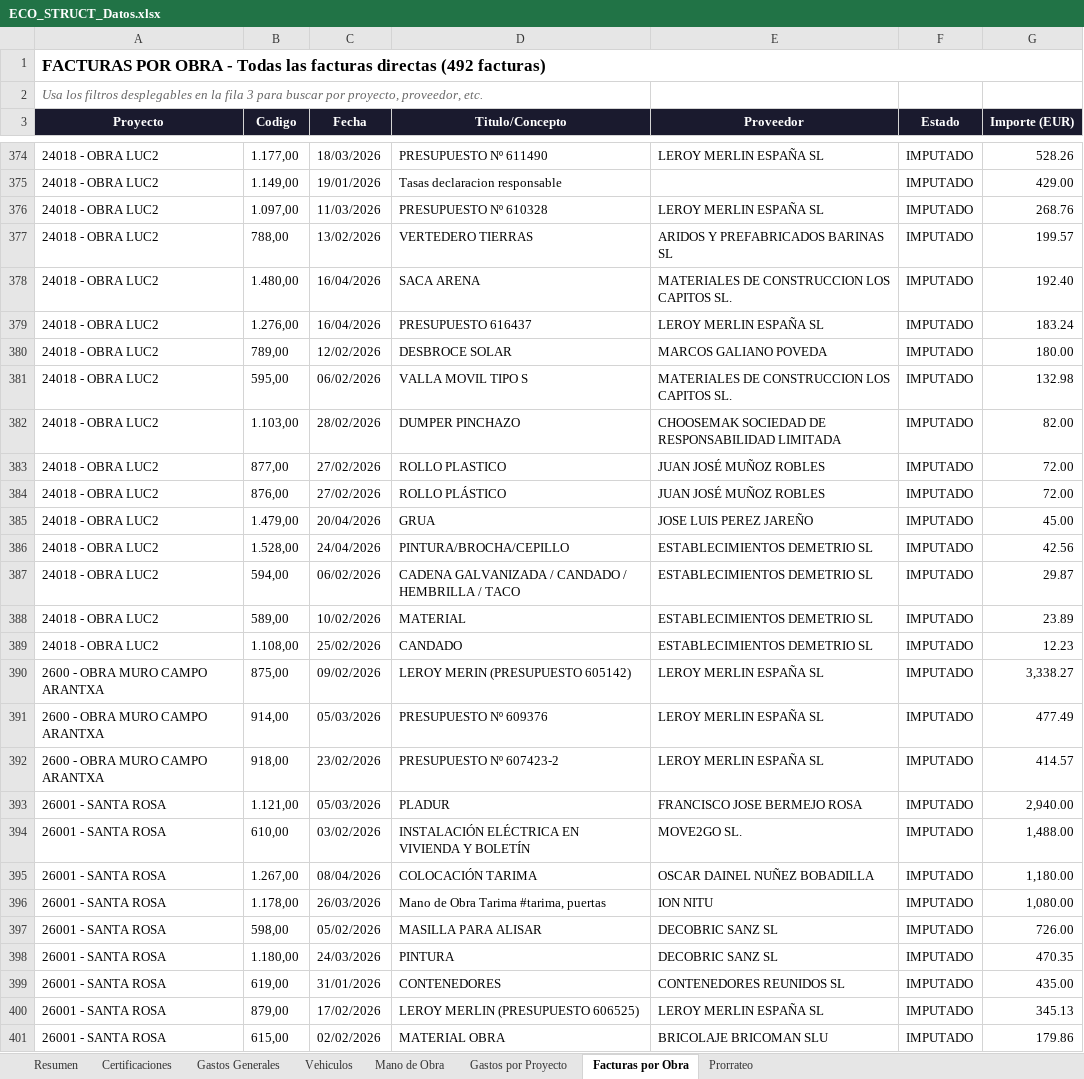
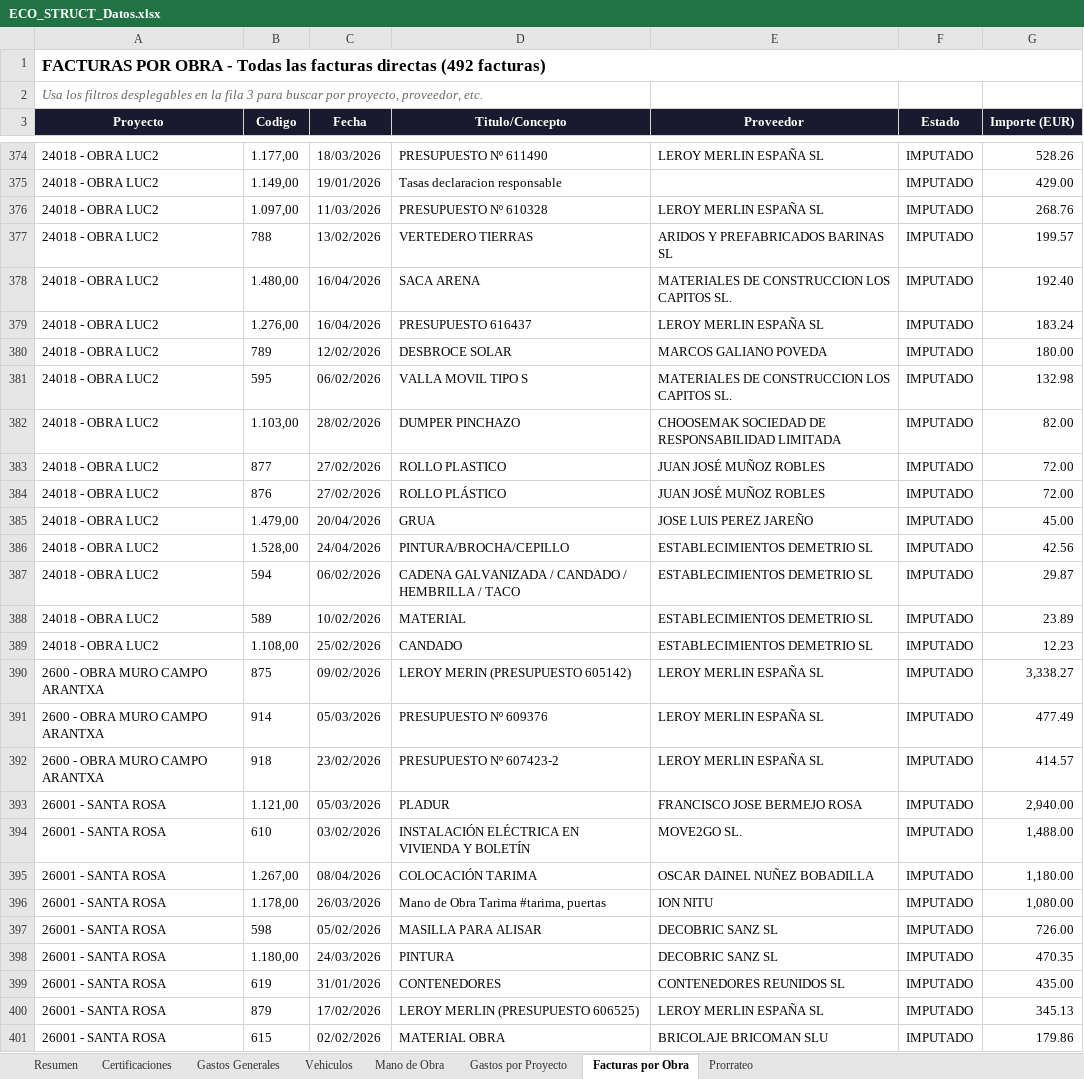
Before and after one commit to juanjosemas/dashboard, an Excel workbook: ECO_STRUCT_Datos.xlsx, sheet Facturas por Obra, drawn as a sheet; only a part is shown, gaps mark what is left out; values as stored, in another font and other column widths than the file's, no borders; the diff covers the shown part only; the diff names each change by its address in the sheet, - before the commit and + after, or states it on an @@ line.

```diff
--- a/ECO_STRUCT_Datos.xlsx (sheet Facturas por Obra)
+++ b/ECO_STRUCT_Datos.xlsx (sheet Facturas por Obra)
-B377 (Codigo): 788,00
+B377 (Codigo): 788
-B380 (Codigo): 789,00
+B380 (Codigo): 789
-B381 (Codigo): 595,00
+B381 (Codigo): 595
-B383 (Codigo): 877,00
+B383 (Codigo): 877
-B384 (Codigo): 876,00
+B384 (Codigo): 876
-B387 (Codigo): 594,00
+B387 (Codigo): 594
-B388 (Codigo): 589,00
+B388 (Codigo): 589
-B390 (Codigo): 875,00
+B390 (Codigo): 875
-B391 (Codigo): 914,00
+B391 (Codigo): 914
-B392 (Codigo): 918,00
+B392 (Codigo): 918
-B394 (Codigo): 610,00
+B394 (Codigo): 610
-B397 (Codigo): 598,00
+B397 (Codigo): 598
-B399 (Codigo): 619,00
+B399 (Codigo): 619
-B400 (Codigo): 879,00
+B400 (Codigo): 879
-B401 (Codigo): 615,00
+B401 (Codigo): 615
```
Also changed, not shown: 87 edited cells elsewhere in this sheet, sheet Gastos Generales, sheet Vehiculos, 4 other files.
